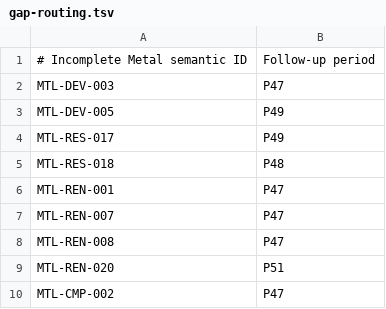
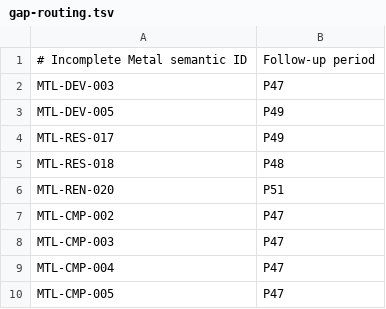
Before and after one commit to HissingRat/vkmtl, a TSV file: docs/develop/period45/gap-routing.tsv, drawn as a sheet; only a part is shown; the shorter side is filled out with more unchanged rows.

Commit message:
feat: complete period 47 render breadth

```diff
--- a/docs/develop/period45/gap-routing.tsv
+++ b/docs/develop/period45/gap-routing.tsv
@@ -5,5 +5,2 @@ MTL-RES-017	P49
 MTL-RES-018	P48
-MTL-REN-001	P47
-MTL-REN-007	P47
-MTL-REN-008	P47
 MTL-REN-020	P51
```
Also changed, not shown: 16 other files.
